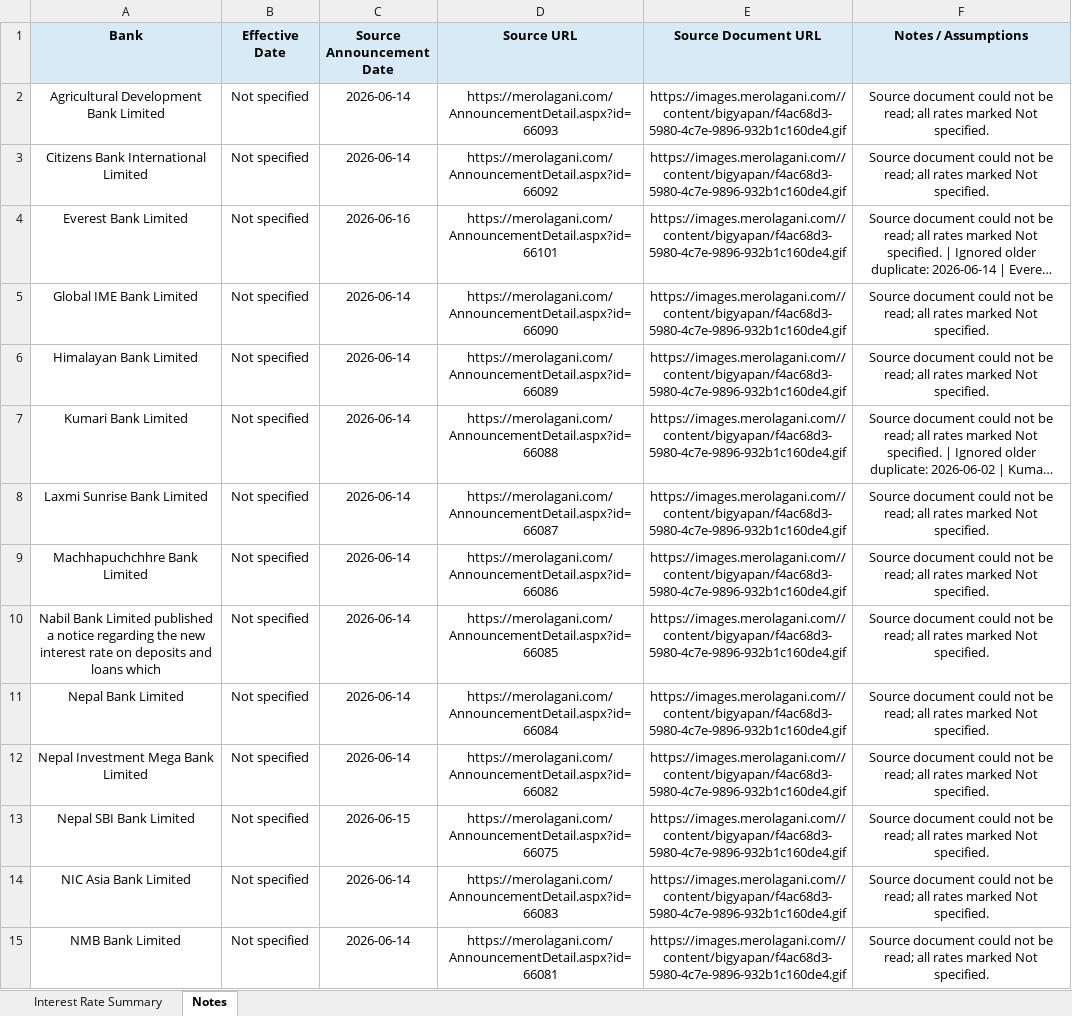
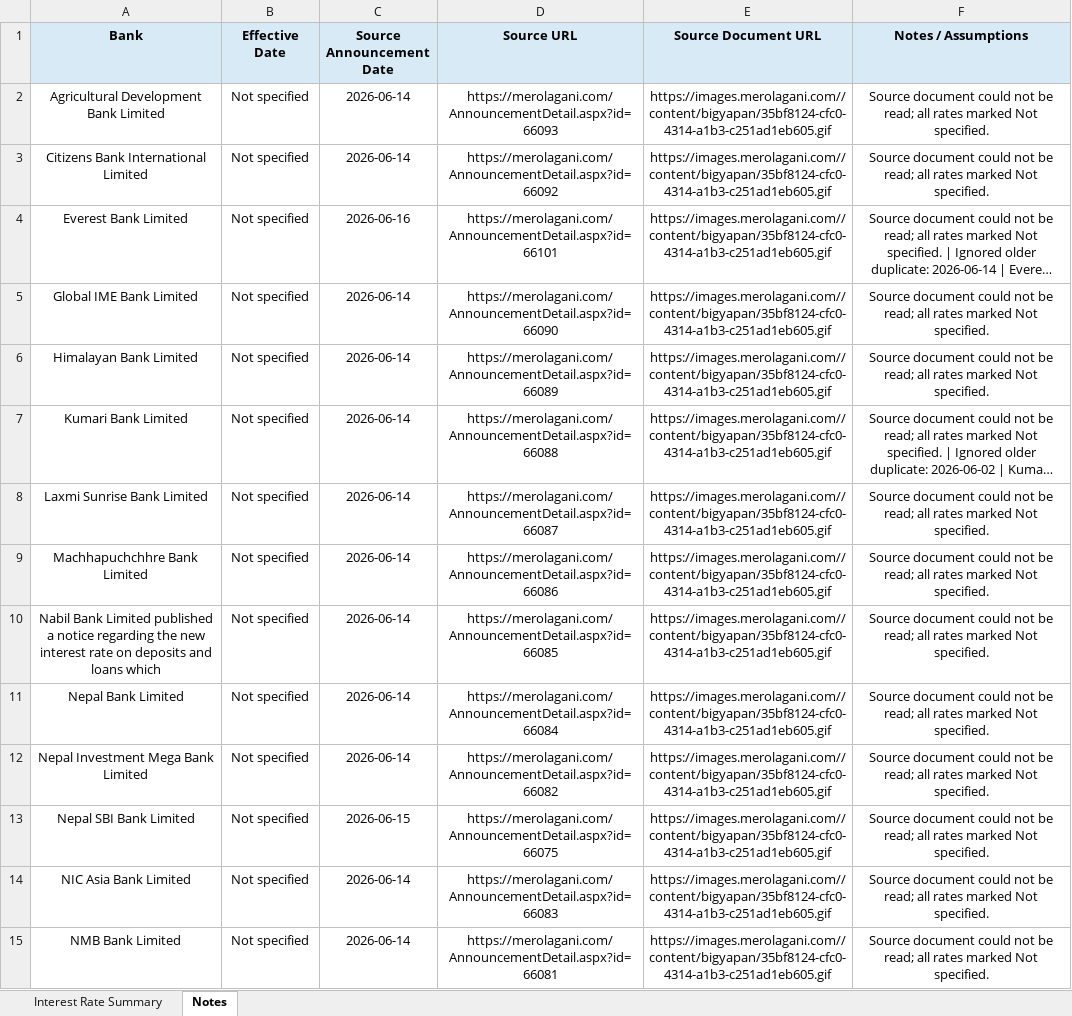
Before and after one commit to 477649/Interest-rate-Complier, an Excel workbook: output/interest_rate_report.xlsx, sheet Notes, drawn as a sheet; only a part is shown; long unchanged cells end in …; values as stored, in another font and other column widths than the file's, no borders; the diff covers the shown part only; the diff names each change by its address in the sheet, - before the commit and + after, or states it on an @@ line.

```diff
--- a/output/interest_rate_report.xlsx (sheet Notes)
+++ b/output/interest_rate_report.xlsx (sheet Notes)
-E2:E15 (Source Document URL): https://images.merolagani.com//content/bigyapan/f4ac68d3-5980-4c7e-9896-932b1c160de4.gif
+E2:E15 (Source Document URL): https://images.merolagani.com//content/bigyapan/35bf8124-cfc0-4314-a1b3-c251ad1eb605.gif
```
Also changed, not shown: 17 edited cells elsewhere in this sheet, 32 other files.
